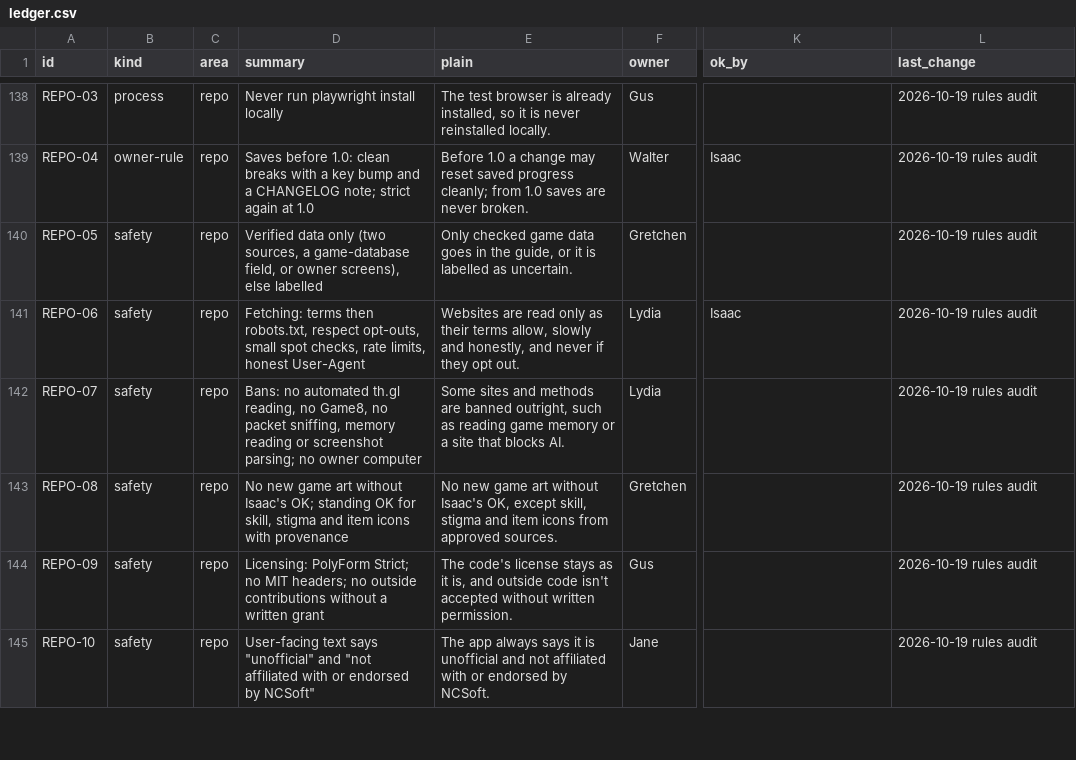
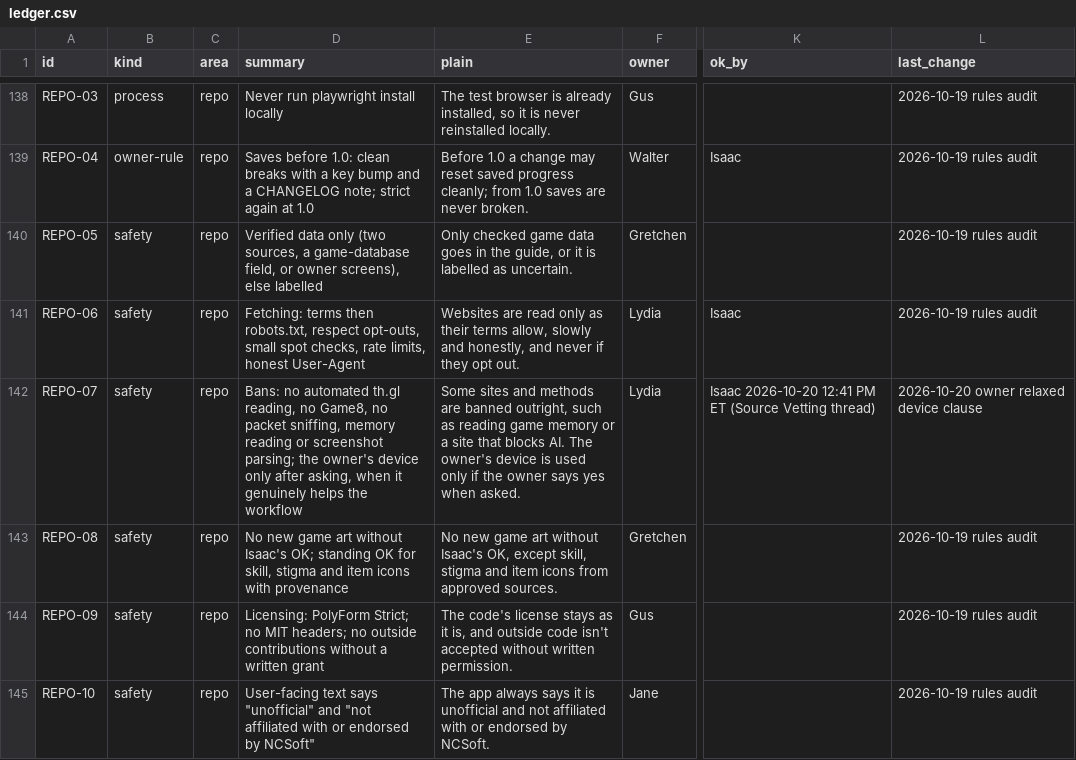
Before and after one commit to HackTheMeatball/daeva-companion, a CSV file: docs/kaizen/ledger.csv, drawn as a sheet; only a part is shown, gaps mark what is left out; the diff names each change by its address in the sheet, - before the commit and + after, or states it on an @@ line.

```diff
--- a/docs/kaizen/ledger.csv
+++ b/docs/kaizen/ledger.csv
-D142 (summary): …screenshot parsing; no owner computer
+D142 (summary): …screenshot parsing; the owner's device only after asking, when it genuinely helps the workflow
-E142 (plain): …blocks AI.
+E142 (plain): …blocks AI. The owner's device is used only if the owner says yes when asked.
-K142 (ok_by): (empty)
+K142 (ok_by): Isaac 2026-10-20 12:41 PM ET (Source Vetting thread)
-L142 (last_change): 2026-10-19 rules audit
+L142 (last_change): 2026-10-20 owner relaxed device clause
```
Also changed, not shown: 2 other files.
